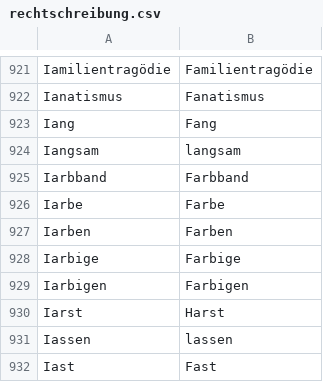
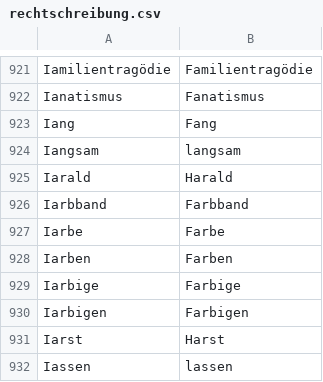
Before and after one commit to cradloff/ebooks, a CSV file: Kabel, Walther/Harald Harst/rechtschreibung.csv, drawn as a sheet; only a part is shown, gaps mark what is left out; the shorter side is filled out with more unchanged rows; the diff names each change by its address in the sheet, - before the commit and + after, or states it on an @@ line.

```diff
--- a/Kabel, Walther/Harald Harst/rechtschreibung.csv
+++ b/Kabel, Walther/Harald Harst/rechtschreibung.csv
+row 925: Iarald | Harald
```
Also changed, not shown: 7 other files.
